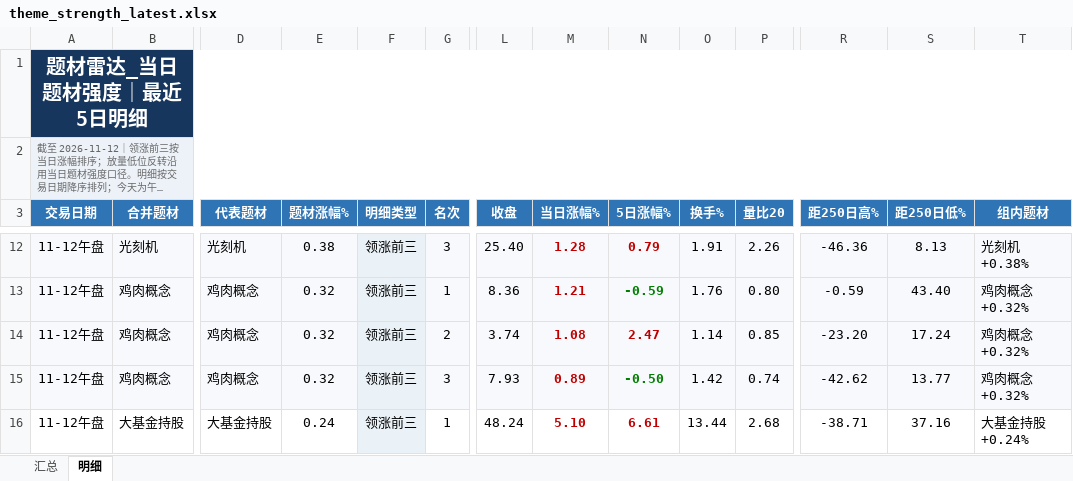
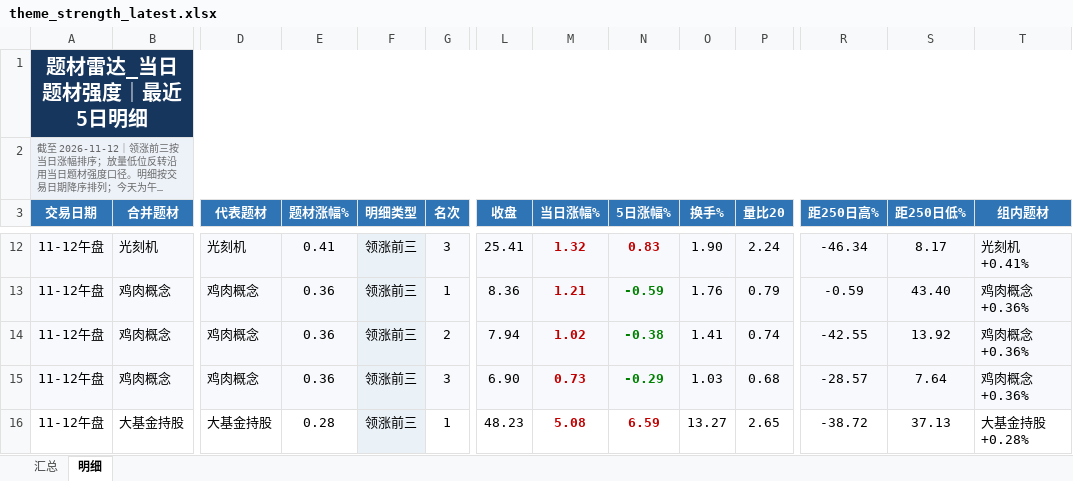
Before and after one commit to nancybhc/a-share-blast-lab, an Excel workbook: data/theme_strength_latest.xlsx, sheet 明细, drawn as a sheet; only a part is shown, gaps mark what is left out; long unchanged cells end in …; values as stored, in another font and other column widths than the file's, no borders; removed rows and columns are numbered as before the commit, all else as after; rows hold the shown columns only; the diff covers the shown part only; the diff names each change by its address in the sheet, - before the commit and + after, or states it on an @@ line.

```diff
--- a/data/theme_strength_latest.xlsx (sheet 明细)
+++ b/data/theme_strength_latest.xlsx (sheet 明细)
-E12 (题材涨幅%): 0.38
+E12 (题材涨幅%): 0.41
-L12 (收盘): 25.40
+L12 (收盘): 25.41
-M12 (当日涨幅%): 1.28
+M12 (当日涨幅%): 1.32
-N12 (5日涨幅%): 0.79
+N12 (5日涨幅%): 0.83
-O12 (换手%): 1.91
+O12 (换手%): 1.90
-P12 (量比20): 2.26
+P12 (量比20): 2.24
-R12 (距250日高%): -46.36
+R12 (距250日高%): -46.34
-S12 (距250日低%): 8.13
+S12 (距250日低%): 8.17
-T12 (组内题材): 光刻机 +0.38%
+T12 (组内题材): 光刻机 +0.41%
-E13 (题材涨幅%): 0.32
+E13 (题材涨幅%): 0.36
-P13 (量比20): 0.80
+P13 (量比20): 0.79
-T13 (组内题材): 鸡肉概念 +0.32%
+T13 (组内题材): 鸡肉概念 +0.36%
-row 14: 11-12午盘 | 鸡肉概念 | 鸡肉概念 | 0.32 | 领涨前三 | 2 | 3.74 | 1.08 | 2.47 | 1.14 | 0.85 | -23.20 | 17.24 | 鸡肉概念 +0.32%
-E14 (题材涨幅%): 0.32
+E14 (题材涨幅%): 0.36
-G14 (名次): 3
+G14 (名次): 2
-L14 (收盘): 7.93
+L14 (收盘): 7.94
-M14 (当日涨幅%): 0.89
+M14 (当日涨幅%): 1.02
-N14 (5日涨幅%): -0.50
+N14 (5日涨幅%): -0.38
-O14 (换手%): 1.42
+O14 (换手%): 1.41
-R14 (距250日高%): -42.62
+R14 (距250日高%): -42.55
-S14 (距250日低%): 13.77
+S14 (距250日低%): 13.92
-T14 (组内题材): 鸡肉概念 +0.32%
+T14 (组内题材): 鸡肉概念 +0.36%
+row 15: 11-12午盘 | 鸡肉概念 | 鸡肉概念 | 0.36 | 领涨前三 | 3 | 6.90 | 0.73 | -0.29 | 1.03 | 0.68 | -28.57 | 7.64 | 鸡肉概念 +0.36%
-E16 (题材涨幅%): 0.24
+E16 (题材涨幅%): 0.28
-L16 (收盘): 48.24
+L16 (收盘): 48.23
-M16 (当日涨幅%): 5.10
+M16 (当日涨幅%): 5.08
-N16 (5日涨幅%): 6.61
+N16 (5日涨幅%): 6.59
-O16 (换手%): 13.44
+O16 (换手%): 13.27
-P16 (量比20): 2.68
+P16 (量比20): 2.65
-R16 (距250日高%): -38.71
+R16 (距250日高%): -38.72
-S16 (距250日低%): 37.16
+S16 (距250日低%): 37.13
-T16 (组内题材): 大基金持股 +0.24%
+T16 (组内题材): 大基金持股 +0.28%
```
Also changed, not shown: 53 edited cells elsewhere in this sheet, sheet 汇总, 8 other files.
